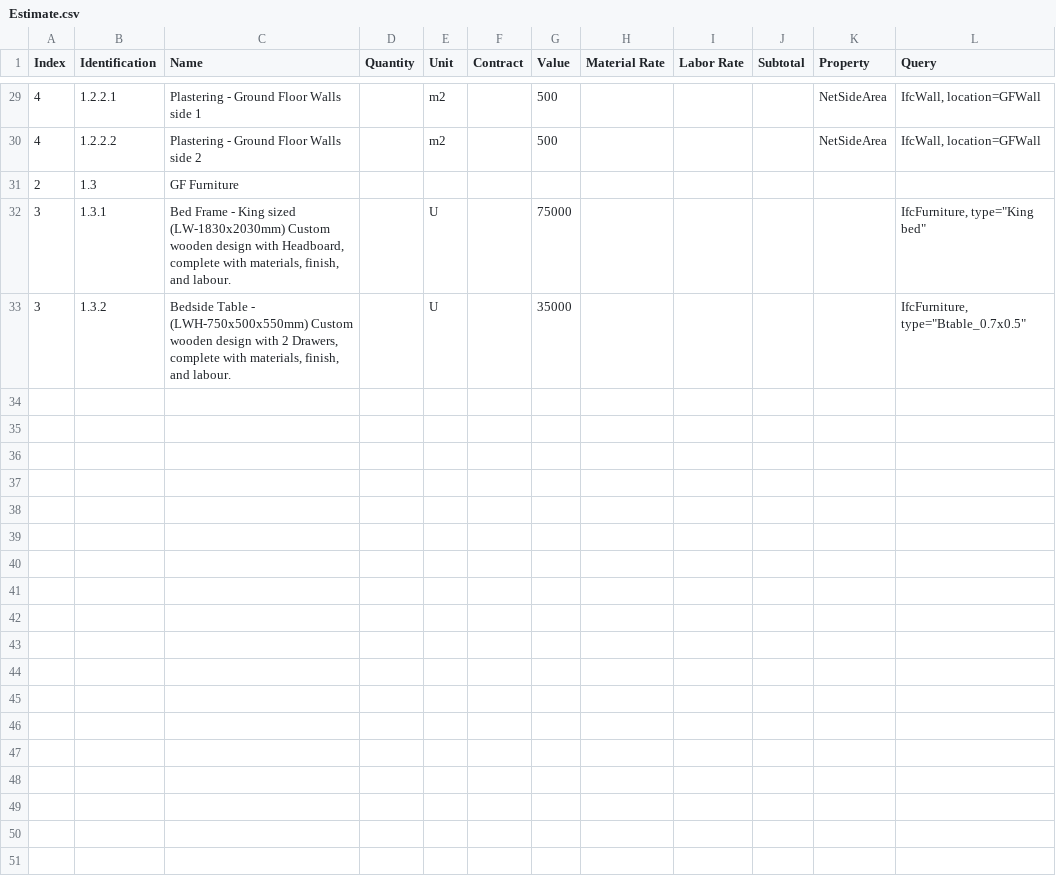
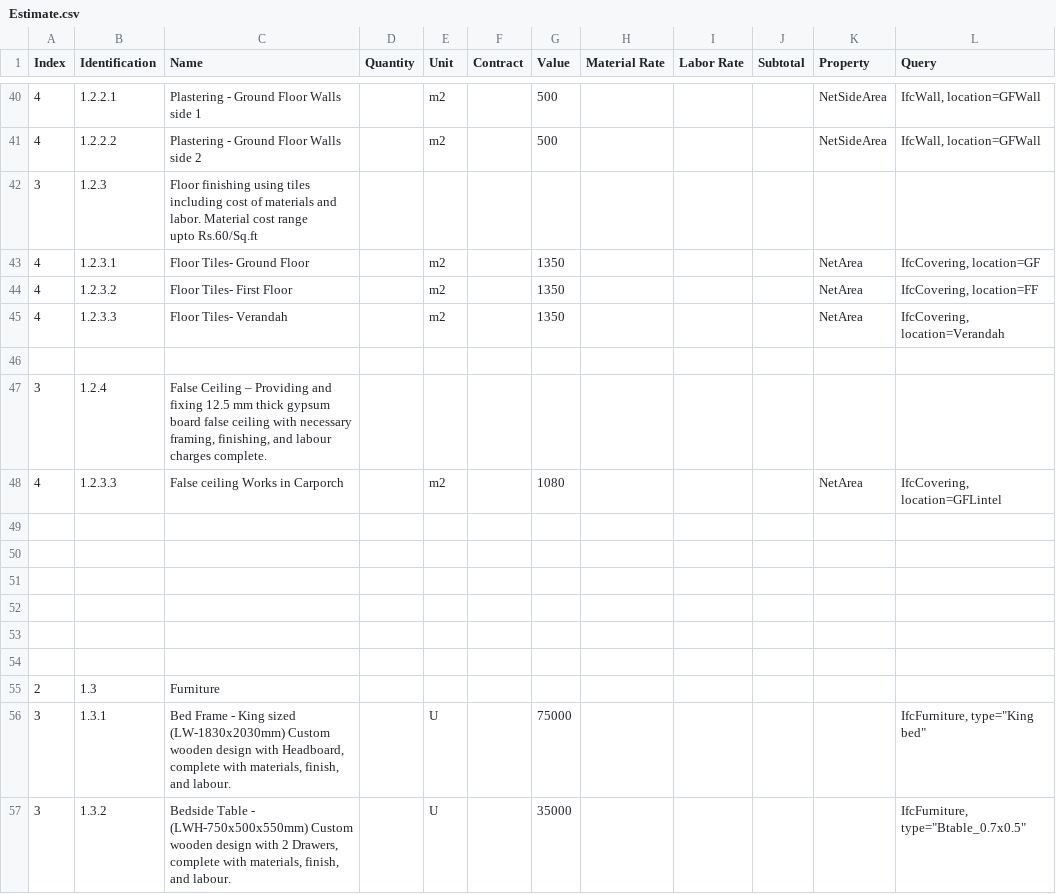
Before and after one commit to Arunarchitect/SreekeshIFC, a CSV file: schedules/Estimate.csv, drawn as a sheet; only a part is shown, gaps mark what is left out; addresses are those after the commit; ↵ is a line break in a cell; the diff covers the shown part only; the diff names each change by its address in the sheet, - before the commit and + after, or states it on an @@ line.

```diff
--- a/schedules/Estimate.csv
+++ b/schedules/Estimate.csv
+row 42: 3 | 1.2.3 | Floor finishing using tiles including cost of materials and labor. Material cost range ↵ upto Rs.60/Sq.ft
+row 43: 4 | 1.2.3.1 | Floor Tiles- Ground Floor |  | m2 |  | 1350 |  |  |  | NetArea | IfcCovering, location=GF
+row 44: 4 | 1.2.3.2 | Floor Tiles- First Floor |  | m2 |  | 1350 |  |  |  | NetArea | IfcCovering, location=FF
+row 45: 4 | 1.2.3.3 | Floor Tiles- Verandah |  | m2 |  | 1350 |  |  |  | NetArea | IfcCovering, location=Verandah
+row 46: (empty)
+row 47: 3 | 1.2.4 | False Ceiling – Providing and fixing 12.5 mm thick gypsum board false ceiling with necessary framing, finishing, and labour charges complete.
+row 48: 4 | 1.2.3.3 | False ceiling Works in Carporch |  | m2 |  | 1080 |  |  |  | NetArea | IfcCovering, location=GFLintel
+row 49: (empty)
+row 50: (empty)
+row 51: (empty)
+row 52: (empty)
+row 53: (empty)
+row 54: (empty)
-C55 (Name): GF Furniture
+C55 (Name): Furniture
```
Also changed, not shown: 11 added rows elsewhere in this file, 3 other files.
